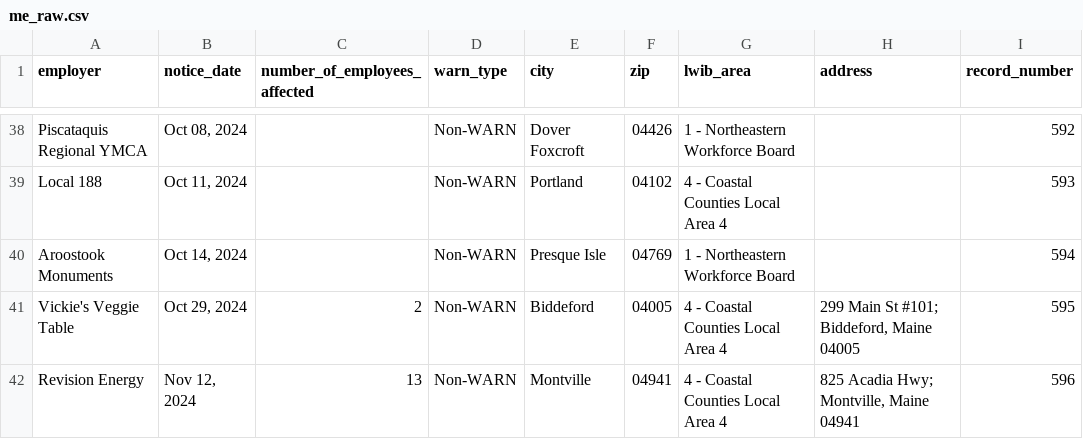
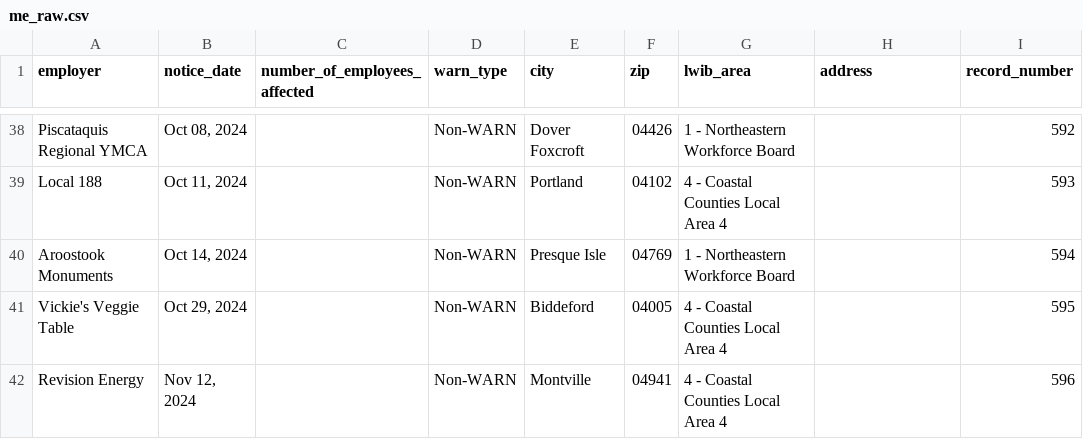
Before and after one commit to biglocalnews/layoff-watch, a CSV file: data/warn-scraper/cache/me_raw.csv, drawn as a sheet; only a part is shown, gaps mark what is left out; the diff covers the shown part only; the diff names each change by its address in the sheet, - before the commit and + after, or states it on an @@ line.

```diff
--- a/data/warn-scraper/cache/me_raw.csv
+++ b/data/warn-scraper/cache/me_raw.csv
-C41 (number_of_employees_affected): 2
+C41 (number_of_employees_affected): (empty)
-H41 (address): 299 Main St #101; Biddeford, Maine 04005
+H41 (address): (empty)
-C42 (number_of_employees_affected): 13
+C42 (number_of_employees_affected): (empty)
-H42 (address): 825 Acadia Hwy; Montville, Maine 04941
+H42 (address): (empty)
```
Also changed, not shown: 42 edited cells elsewhere in this file, data/warn-scraper/exports/me.csv, 34 other files.
